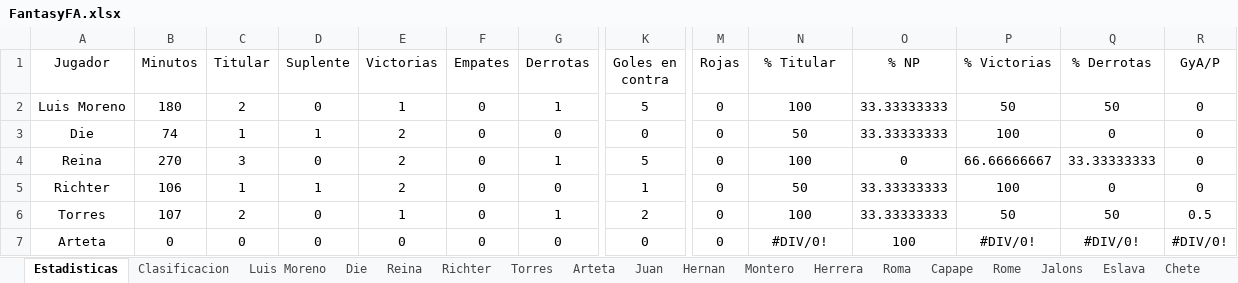
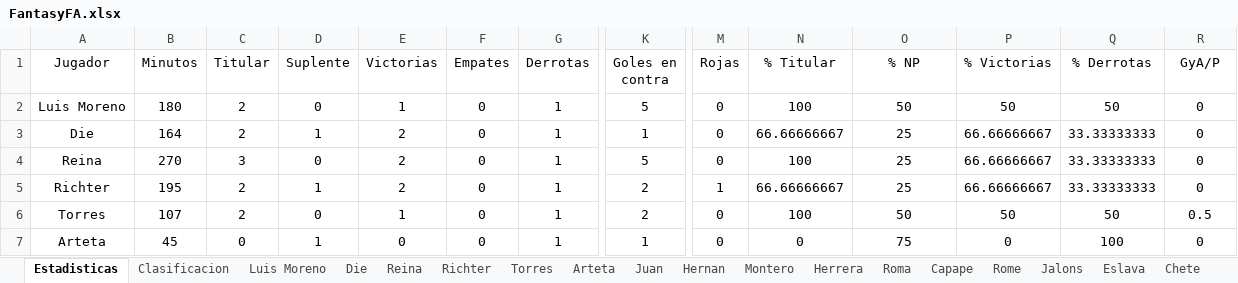
Before and after one commit to Gonzalo-Die/Excel-fantasy, an Excel workbook: FantasyFA.xlsx, sheet Estadisticas, drawn as a sheet; only a part is shown, gaps mark what is left out; values as stored, in another font and other column widths than the file's, no borders; the diff covers the shown part only; the diff names each change by its address in the sheet, - before the commit and + after, or states it on an @@ line.

```diff
--- a/FantasyFA.xlsx (sheet Estadisticas)
+++ b/FantasyFA.xlsx (sheet Estadisticas)
-O2 (% NP): 33.33333333
+O2 (% NP): 50
-B3 (Minutos): 74
+B3 (Minutos): 164
-C3 (Titular): 1
+C3 (Titular): 2
-G3 (Derrotas): 0
+G3 (Derrotas): 1
-K3 (Goles en contra): 0
+K3 (Goles en contra): 1
-N3 (% Titular): 50
+N3 (% Titular): 66.66666667
-O3 (% NP): 33.33333333
+O3 (% NP): 25
-P3 (% Victorias): 100
+P3 (% Victorias): 66.66666667
-Q3 (% Derrotas): 0
+Q3 (% Derrotas): 33.33333333
-O4 (% NP): 0
+O4 (% NP): 25
-B5 (Minutos): 106
+B5 (Minutos): 195
-C5 (Titular): 1
+C5 (Titular): 2
-G5 (Derrotas): 0
+G5 (Derrotas): 1
-K5 (Goles en contra): 1
+K5 (Goles en contra): 2
-M5 (Rojas): 0
+M5 (Rojas): 1
-N5 (% Titular): 50
+N5 (% Titular): 66.66666667
-O5 (% NP): 33.33333333
+O5 (% NP): 25
-P5 (% Victorias): 100
+P5 (% Victorias): 66.66666667
-Q5 (% Derrotas): 0
+Q5 (% Derrotas): 33.33333333
-O6 (% NP): 33.33333333
+O6 (% NP): 50
-B7 (Minutos): 0
+B7 (Minutos): 45
-D7 (Suplente): 0
+D7 (Suplente): 1
-G7 (Derrotas): 0
+G7 (Derrotas): 1
-K7 (Goles en contra): 0
+K7 (Goles en contra): 1
-N7 (% Titular): #DIV/0!
+N7 (% Titular): 0
-O7 (% NP): 100
+O7 (% NP): 75
-P7 (% Victorias): #DIV/0!
+P7 (% Victorias): 0
-Q7 (% Derrotas): #DIV/0!
+Q7 (% Derrotas): 100
-R7 (GyA/P): #DIV/0!
+R7 (GyA/P): 0
```
Also changed, not shown: 92 edited cells elsewhere in this sheet, sheet Clasificacion, sheet Richter, sheet Siegrist, sheet Hernan, sheet Juan, sheet Arteta, 10 more sheets.
